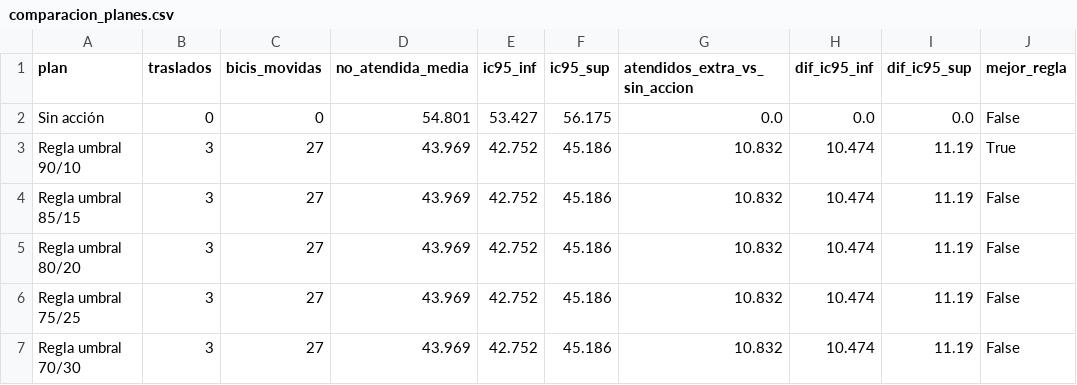
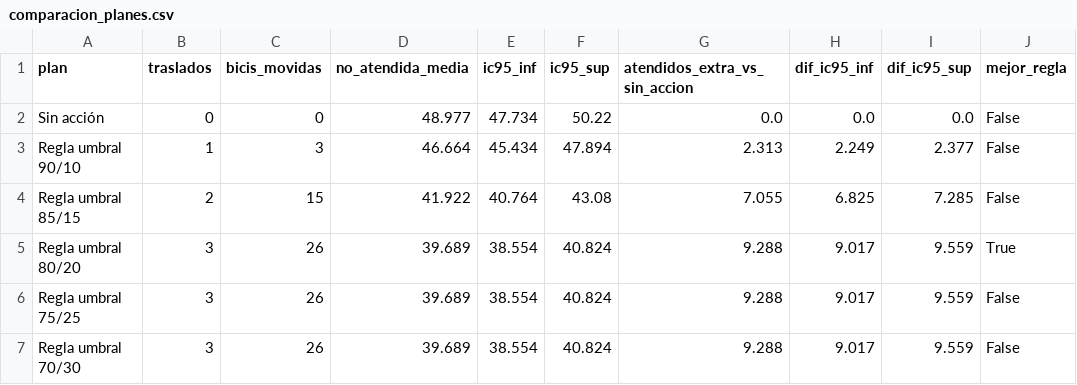
Before and after one commit to ignaburger68-hub/ecobici-gemelo, a CSV file: gemelo_vivo/ultimo/comparacion_planes.csv, drawn as a sheet; only a part is shown; the diff covers the shown part only.

```diff
--- a/gemelo_vivo/ultimo/comparacion_planes.csv
+++ b/gemelo_vivo/ultimo/comparacion_planes.csv
@@ -1,7 +1,7 @@
 plan,traslados,bicis_movidas,no_atendida_media,ic95_inf,ic95_sup,atendidos_extra_vs_sin_accion,dif_ic95_inf,dif_ic95_sup,mejor_regla
-Sin acción,0,0,54.801,53.427,56.175,0.0,0.0,0.0,False
-Regla umbral 90/10,3,27,43.969,42.752,45.186,10.832,10.474,11.19,True
-Regla umbral 85/15,3,27,43.969,42.752,45.186,10.832,10.474,11.19,False
-Regla umbral 80/20,3,27,43.969,42.752,45.186,10.832,10.474,11.19,False
-Regla umbral 75/25,3,27,43.969,42.752,45.186,10.832,10.474,11.19,False
-Regla umbral 70/30,3,27,43.969,42.752,45.186,10.832,10.474,11.19,False
+Sin acción,0,0,48.977,47.734,50.22,0.0,0.0,0.0,False
+Regla umbral 90/10,1,3,46.664,45.434,47.894,2.313,2.249,2.377,False
+Regla umbral 85/15,2,15,41.922,40.764,43.08,7.055,6.825,7.285,False
+Regla umbral 80/20,3,26,39.689,38.554,40.824,9.288,9.017,9.559,True
+Regla umbral 75/25,3,26,39.689,38.554,40.824,9.288,9.017,9.559,False
+Regla umbral 70/30,3,26,39.689,38.554,40.824,9.288,9.017,9.559,False
```
Also changed, not shown: 14 edited cells elsewhere in this file, gemelo_vivo/evaluaciones.csv, gemelo_vivo/resumen_vivo.csv, 11 other files.
